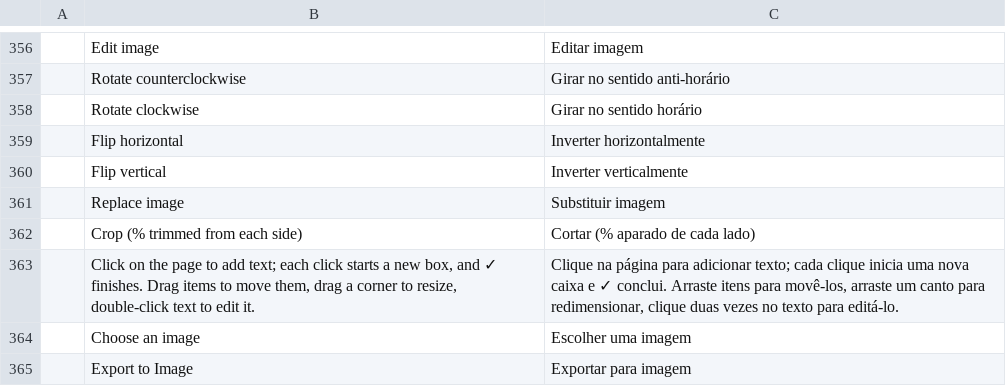
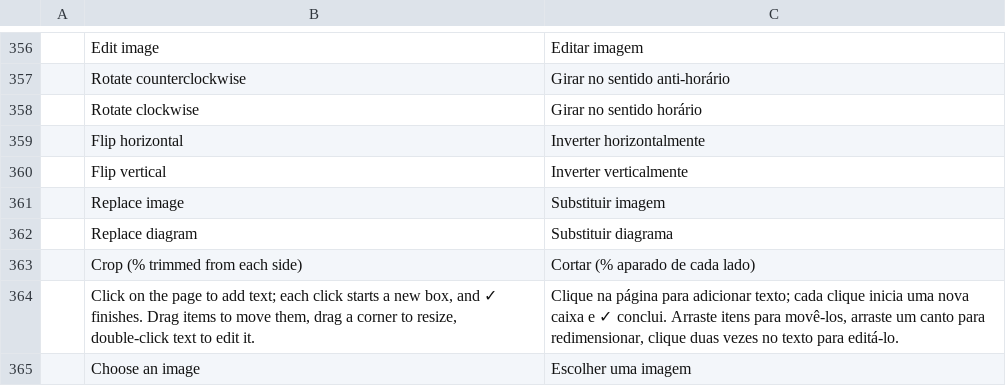
Before and after one commit to DarcioAlberico/pdfcraft-xadrez, a TSV file: crates/ui-egui/src/i18n/pt-br.tsv, drawn as a sheet; only a part is shown, gaps mark what is left out; the shorter side is filled out with more unchanged rows.

```diff
--- a/crates/ui-egui/src/i18n/pt-br.tsv
+++ b/crates/ui-egui/src/i18n/pt-br.tsv
@@ -361,2 +361,3 @@
 	Replace image	Substituir imagem
+	Replace diagram	Substituir diagrama
 	Crop (% trimmed from each side)	Cortar (% aparado de cada lado)
```
Also changed, not shown: crates/ui-egui/src/i18n/es.tsv, crates/ui-egui/src/i18n/ja.tsv, 18 other files.
